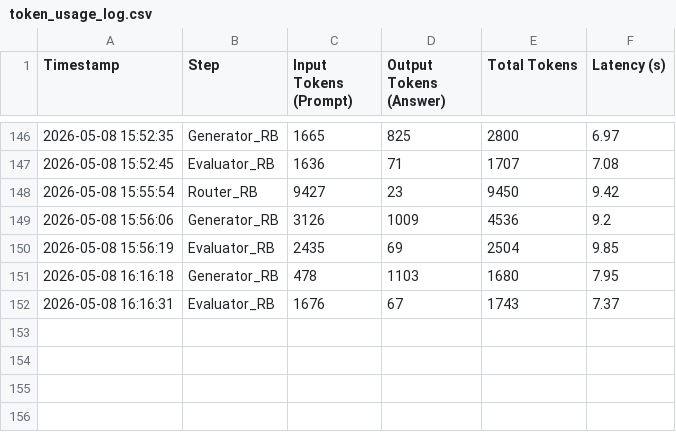
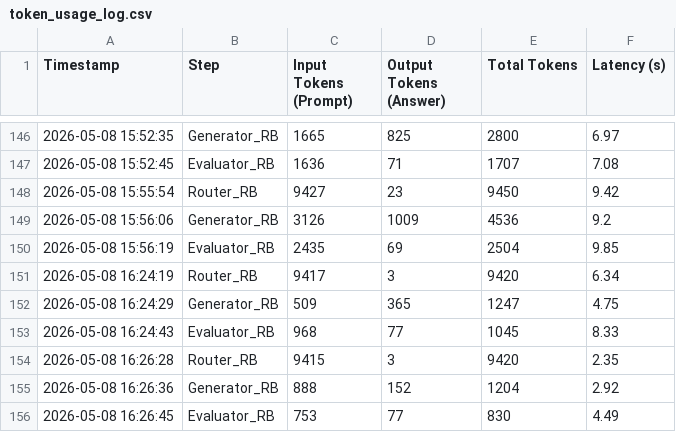
Before and after one commit to andreamurari/TesiMagistrale_NextQuerySuggestion, a CSV file: GeminiAPI_x_streamlit/token_usage_log.csv, drawn as a sheet; only a part is shown, gaps mark what is left out; removed rows and columns are numbered as before the commit, all else as after; the diff names each change by its address in the sheet, - before the commit and + after, or states it on an @@ line.

```diff
--- a/GeminiAPI_x_streamlit/token_usage_log.csv
+++ b/GeminiAPI_x_streamlit/token_usage_log.csv
-row 151: 2026-05-08 16:16:18 | Generator_RB | 478 | 1103 | 1680 | 7.95
-row 152: 2026-05-08 16:16:31 | Evaluator_RB | 1676 | 67 | 1743 | 7.37
+row 151: 2026-05-08 16:24:19 | Router_RB | 9417 | 3 | 9420 | 6.34
+row 152: 2026-05-08 16:24:29 | Generator_RB | 509 | 365 | 1247 | 4.75
+row 153: 2026-05-08 16:24:43 | Evaluator_RB | 968 | 77 | 1045 | 8.33
+row 154: 2026-05-08 16:26:28 | Router_RB | 9415 | 3 | 9420 | 2.35
+row 155: 2026-05-08 16:26:36 | Generator_RB | 888 | 152 | 1204 | 2.92
+row 156: 2026-05-08 16:26:45 | Evaluator_RB | 753 | 77 | 830 | 4.49
```
Also changed, not shown: GeminiAPI_x_streamlit/chat_logs.csv, GeminiAPI_x_streamlit/context_data.csv.
